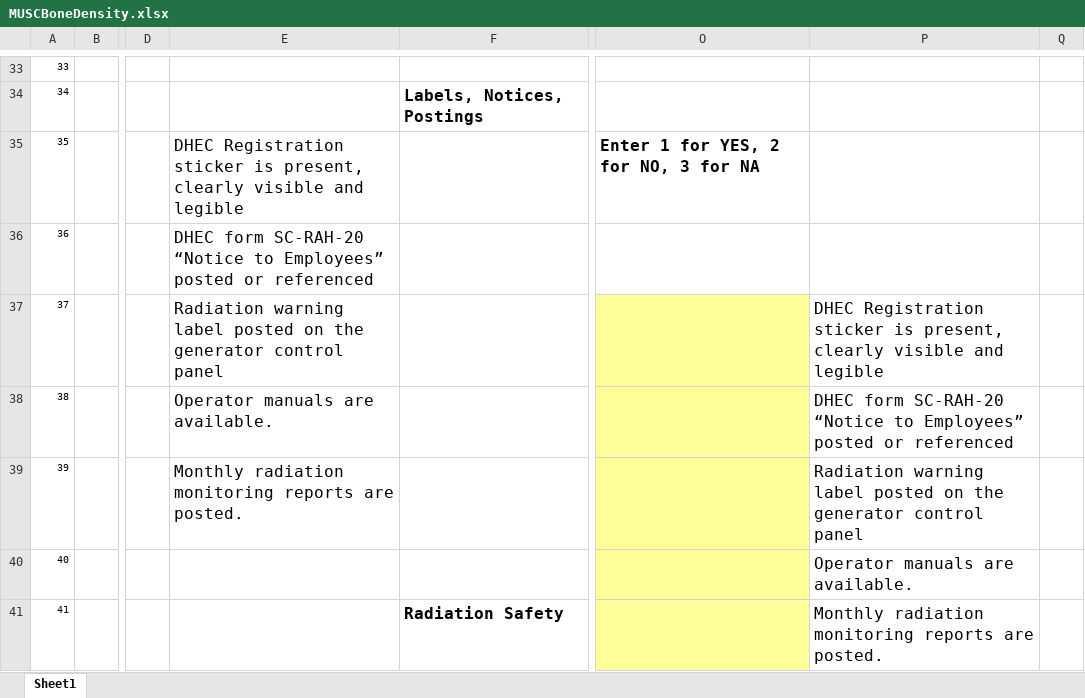
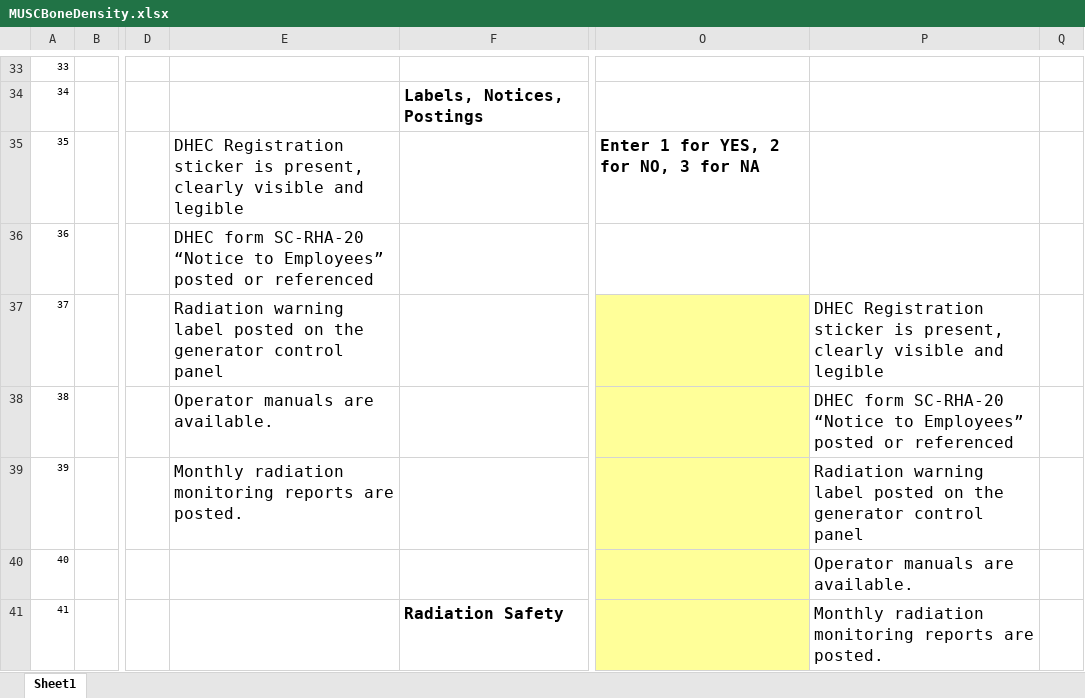
Before and after one commit to imabug/EquipTestingSpreadsheets, an Excel workbook: MUSCBoneDensity.xlsx, sheet Sheet1, drawn as a sheet; only a part is shown, gaps mark what is left out; values as stored, in another font and other column widths than the file's, no borders; conditional formats not drawn; the diff names each change by its address in the sheet, - before the commit and + after, or states it on an @@ line.

```diff
--- a/MUSCBoneDensity.xlsx (sheet Sheet1)
+++ b/MUSCBoneDensity.xlsx (sheet Sheet1)
-E36: DHEC form SC-RAH-20 “Notice to…
+E36: DHEC form SC-RHA-20 “Notice to…
-P38: DHEC form SC-RAH-20 “Notice to…
+P38: DHEC form SC-RHA-20 “Notice to…
```
Also changed, not shown: MUSCCArm.xlsx, MUSCCT.xlsx, 4 other files.
